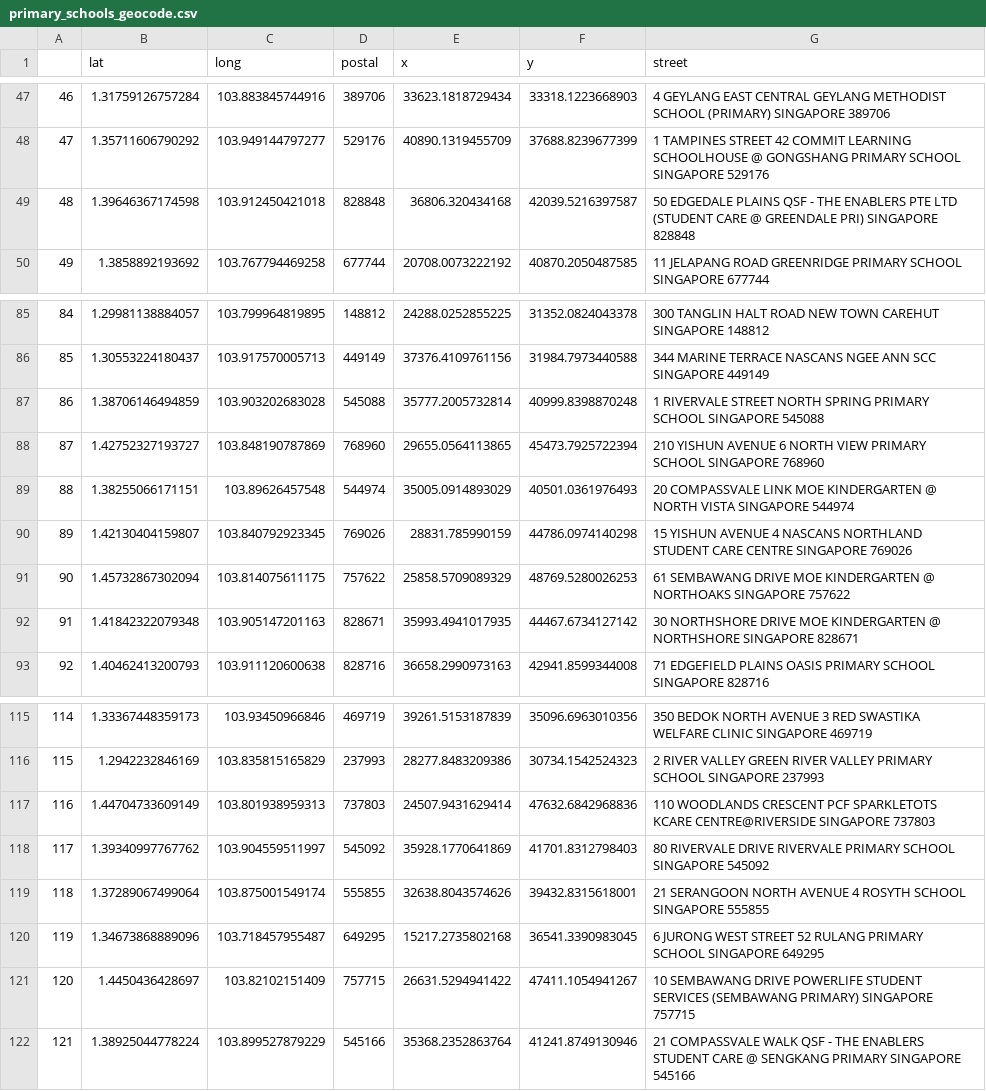
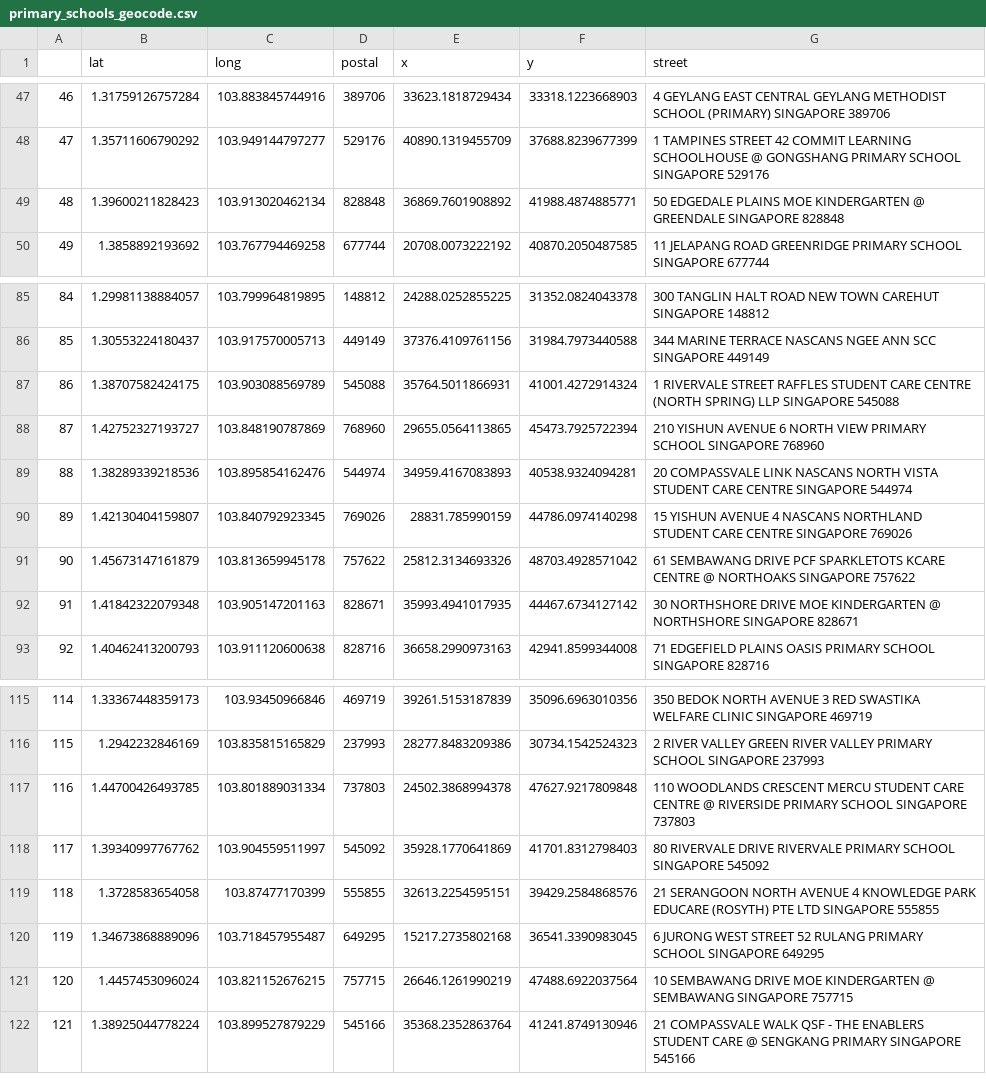
Before and after one commit to jeswid/DSE3101_HDB_Resale_Price, a CSV file: backend/processed_data/primary_schools_geocode.csv, drawn as a sheet; only a part is shown, gaps mark what is left out; the diff covers the shown part only.

```diff
--- a/backend/processed_data/primary_schools_geocode.csv
+++ b/backend/processed_data/primary_schools_geocode.csv
@@ -48,3 +48,3 @@
 "47",1.35711606790292,103.949144797277,529176,40890.1319455709,37688.8239677399,"1 TAMPINES STREET 42 COMMIT LEARNING SCHOOLHOUSE @ GONGSHANG PRIMARY SCHOOL SINGAPORE 529176"
-"48",1.39646367174598,103.912450421018,828848,36806.320434168,42039.5216397587,"50 EDGEDALE PLAINS QSF - THE ENABLERS PTE LTD (STUDENT CARE @ GREENDALE PRI) SINGAPORE 828848"
+"48",1.39600211828423,103.913020462134,828848,36869.7601908892,41988.4874885771,"50 EDGEDALE PLAINS MOE KINDERGARTEN @ GREENDALE SINGAPORE 828848"
 "49",1.3858892193692,103.767794469258,677744,20708.0073222192,40870.2050487585,"11 JELAPANG ROAD GREENRIDGE PRIMARY SCHOOL SINGAPORE 677744"
@@ -86,7 +86,7 @@
 "85",1.30553224180437,103.917570005713,449149,37376.4109761156,31984.7973440588,"344 MARINE TERRACE NASCANS NGEE ANN SCC SINGAPORE 449149"
-"86",1.38706146494859,103.903202683028,545088,35777.2005732814,40999.8398870248,"1 RIVERVALE STREET NORTH SPRING PRIMARY SCHOOL SINGAPORE 545088"
+"86",1.38707582424175,103.903088569789,545088,35764.5011866931,41001.4272914324,"1 RIVERVALE STREET RAFFLES STUDENT CARE CENTRE (NORTH SPRING) LLP SINGAPORE 545088"
 "87",1.42752327193727,103.848190787869,768960,29655.0564113865,45473.7925722394,"210 YISHUN AVENUE 6 NORTH VIEW PRIMARY SCHOOL SINGAPORE 768960"
-"88",1.38255066171151,103.89626457548,544974,35005.0914893029,40501.0361976493,"20 COMPASSVALE LINK MOE KINDERGARTEN @ NORTH VISTA SINGAPORE 544974"
+"88",1.38289339218536,103.895854162476,544974,34959.4167083893,40538.9324094281,"20 COMPASSVALE LINK NASCANS NORTH VISTA STUDENT CARE CENTRE SINGAPORE 544974"
 "89",1.42130404159807,103.840792923345,769026,28831.785990159,44786.0974140298,"15 YISHUN AVENUE 4 NASCANS NORTHLAND STUDENT CARE CENTRE SINGAPORE 769026"
-"90",1.45732867302094,103.814075611175,757622,25858.5709089329,48769.5280026253,"61 SEMBAWANG DRIVE MOE KINDERGARTEN @ NORTHOAKS SINGAPORE 757622"
+"90",1.45673147161879,103.813659945178,757622,25812.3134693326,48703.4928571042,"61 SEMBAWANG DRIVE PCF SPARKLETOTS KCARE CENTRE @ NORTHOAKS SINGAPORE 757622"
 "91",1.41842322079348,103.905147201163,828671,35993.4941017935,44467.6734127142,"30 NORTHSHORE DRIVE MOE KINDERGARTEN @ NORTHSHORE SINGAPORE 828671"
@@ -116,7 +116,7 @@
 "115",1.2942232846169,103.835815165829,237993,28277.8483209386,30734.1542524323,"2 RIVER VALLEY GREEN RIVER VALLEY PRIMARY SCHOOL SINGAPORE 237993"
-"116",1.44704733609149,103.801938959313,737803,24507.9431629414,47632.6842968836,"110 WOODLANDS CRESCENT PCF SPARKLETOTS KCARE CENTRE@RIVERSIDE SINGAPORE 737803"
+"116",1.44700426493785,103.801889031334,737803,24502.3868994378,47627.9217809848,"110 WOODLANDS CRESCENT MERCU STUDENT CARE CENTRE @ RIVERSIDE PRIMARY SCHOOL SINGAPORE 737803"
 "117",1.39340997767762,103.904559511997,545092,35928.1770641869,41701.8312798403,"80 RIVERVALE DRIVE RIVERVALE PRIMARY SCHOOL SINGAPORE 545092"
-"118",1.37289067499064,103.875001549174,555855,32638.8043574626,39432.8315618001,"21 SERANGOON NORTH AVENUE 4 ROSYTH SCHOOL SINGAPORE 555855"
+"118",1.3728583654058,103.87477170399,555855,32613.2254595151,39429.2584868576,"21 SERANGOON NORTH AVENUE 4 KNOWLEDGE PARK EDUCARE (ROSYTH) PTE LTD SINGAPORE 555855"
 "119",1.34673868889096,103.718457955487,649295,15217.2735802168,36541.3390983045,"6 JURONG WEST STREET 52 RULANG PRIMARY SCHOOL SINGAPORE 649295"
-"120",1.4450436428697,103.82102151409,757715,26631.5294941422,47411.1054941267,"10 SEMBAWANG DRIVE POWERLIFE STUDENT SERVICES (SEMBAWANG PRIMARY) SINGAPORE 757715"
+"120",1.4457453096024,103.821152676215,757715,26646.1261990219,47488.6922037564,"10 SEMBAWANG DRIVE MOE KINDERGARTEN @ SEMBAWANG SINGAPORE 757715"
 "121",1.38925044778224,103.899527879229,545166,35368.2352863764,41241.8749130946,"21 COMPASSVALE WALK QSF - THE ENABLERS STUDENT CARE @ SENGKANG PRIMARY SINGAPORE 545166"
```
Also changed, not shown: 35 edited cells elsewhere in this file, backend/processed_data/hawker_centres_geocode.csv, backend/processed_data/supermarkets_geocode.csv, 14 other files.
